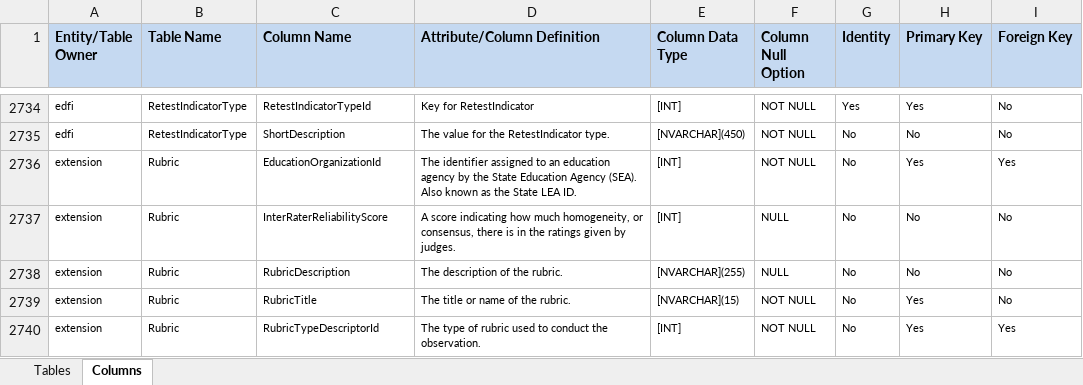
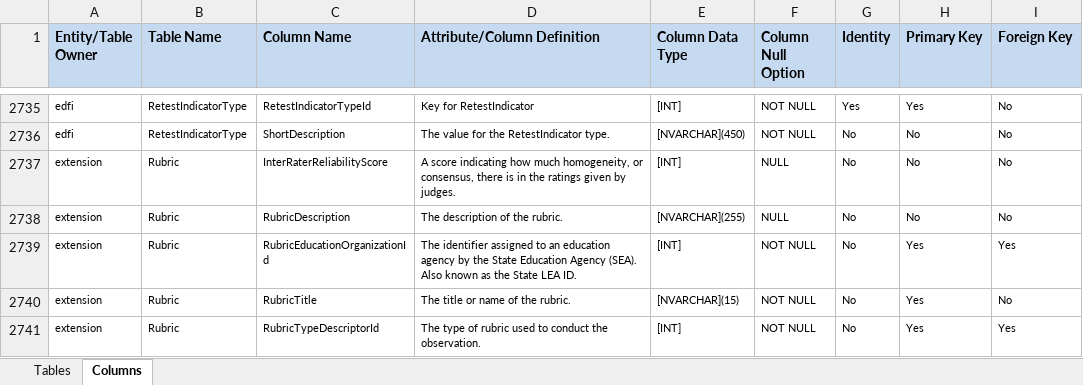
Before and after one commit to KleinISD-EdFi/MetaEd-TPDP-Files, an Excel workbook: MetaEdOutput/DataDictionary/Public-Ed-Fi-SQL-Data-Dictionary.xlsx, sheet Columns, drawn as a sheet; only a part is shown, gaps mark what is left out; values as stored, in another font and other column widths than the file's, no borders; removed rows and columns are numbered as before the commit, all else as after; the diff covers the shown part only; the diff names each change by its address in the sheet, - before the commit and + after, or states it on an @@ line.

```diff
--- a/MetaEdOutput/DataDictionary/Public-Ed-Fi-SQL-Data-Dictionary.xlsx (sheet Columns)
+++ b/MetaEdOutput/DataDictionary/Public-Ed-Fi-SQL-Data-Dictionary.xlsx (sheet Columns)
-row 2736: extension | Rubric | EducationOrganizationId | The identifier assigned to an education agency by the State Education Agency (SEA). Also known as the State LEA ID. | [INT] | NOT NULL | No | Yes | Yes
+row 2739: extension | Rubric | RubricEducationOrganizationId | The identifier assigned to an education agency by the State Education Agency (SEA). Also known as the State LEA ID. | [INT] | NOT NULL | No | Yes | Yes
```
Also changed, not shown: 11 added rows, 8 removed rows and 7 edited cells elsewhere in this sheet, MetaEdOutput/DataDictionary/Public-Ed-Fi-XML-Data-Dictionary.xlsx, MetaEdOutput/Ed-Fi-Handbook/Ed-Fi-Handbook.xlsx, 11 other files.
